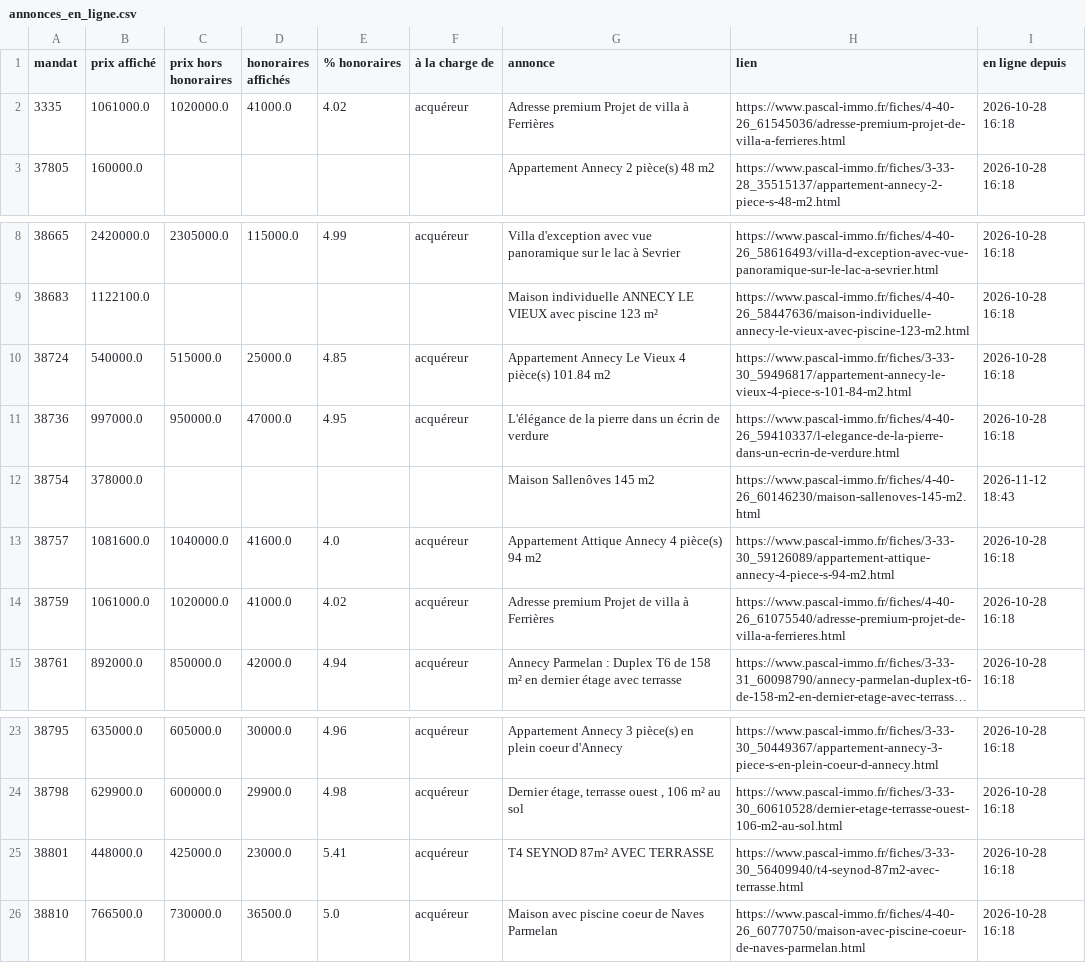
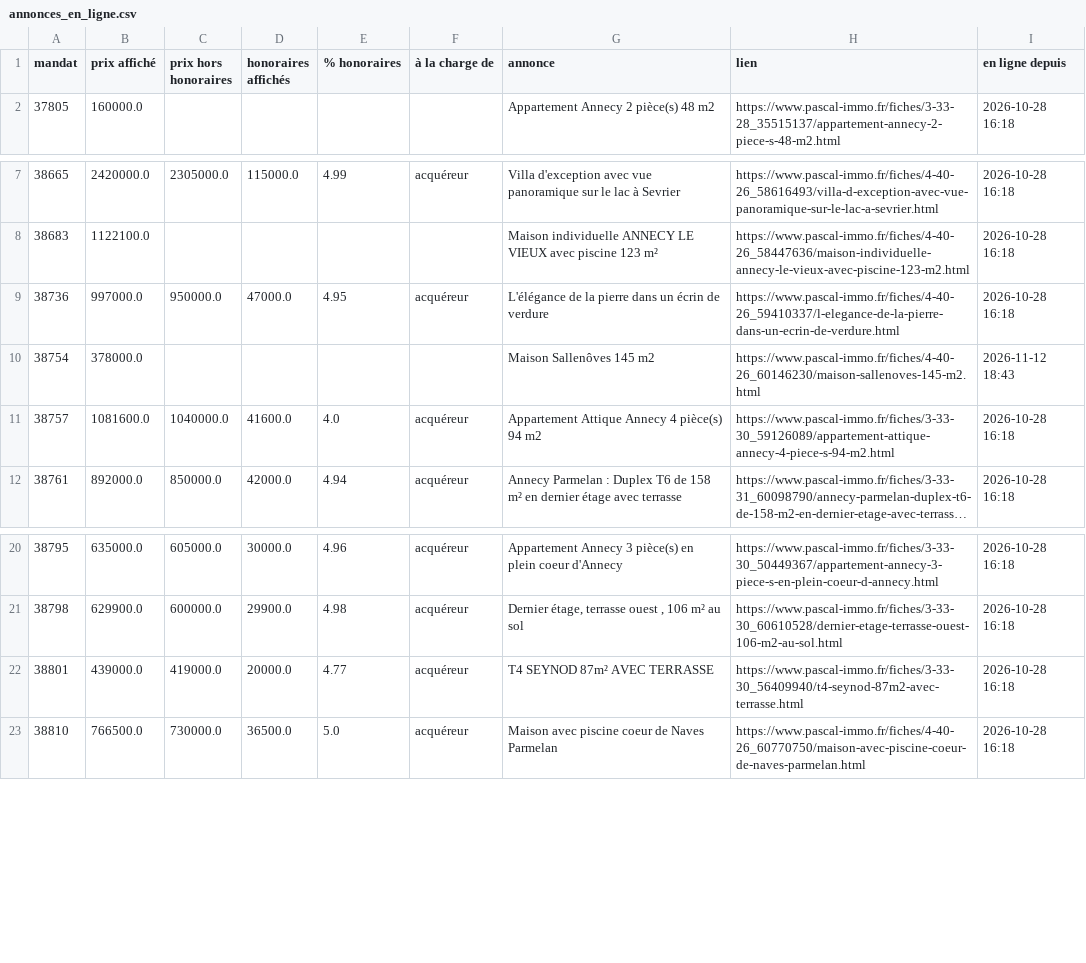
Before and after one commit to paulineberner74/veille-pascal-immo, a CSV file: data/annonces_en_ligne.csv, drawn as a sheet; only a part is shown, gaps mark what is left out; long unchanged cells end in …; removed rows and columns are numbered as before the commit, all else as after; the diff names each change by its address in the sheet, - before the commit and + after, or states it on an @@ line.

```diff
--- a/data/annonces_en_ligne.csv
+++ b/data/annonces_en_ligne.csv
-row 2: 3335 | 1061000.0 | 1020000.0 | 41000.0 | 4.02 | acquéreur | Adresse premium Projet de villa à Ferrières | https://www.pascal-immo.fr/fiches/4-40-26_61545036/adresse-premium-projet-de-villa-a-ferrieres.html | 2026-10-28 16:18
-row 10: 38724 | 540000.0 | 515000.0 | 25000.0 | 4.85 | acquéreur | Appartement Annecy Le Vieux 4 pièce(s) 101.84 m2 | https://www.pascal-immo.fr/fiches/3-33-30_59496817/appartement-annecy-le-vieux-4-piece-s-101-84-m2.html | 2026-10-28 16:18
-row 14: 38759 | 1061000.0 | 1020000.0 | 41000.0 | 4.02 | acquéreur | Adresse premium Projet de villa à Ferrières | https://www.pascal-immo.fr/fiches/4-40-26_61075540/adresse-premium-projet-de-villa-a-ferrieres.html | 2026-10-28 16:18
-B22 (prix affiché): 448000.0
+B22 (prix affiché): 439000.0
-C22 (prix hors honoraires): 425000.0
+C22 (prix hors honoraires): 419000.0
-D22 (honoraires affichés): 23000.0
+D22 (honoraires affichés): 20000.0
-E22 (% honoraires): 5.41
+E22 (% honoraires): 4.77
```
Also changed, not shown: data/historique.csv, 1 other file.
